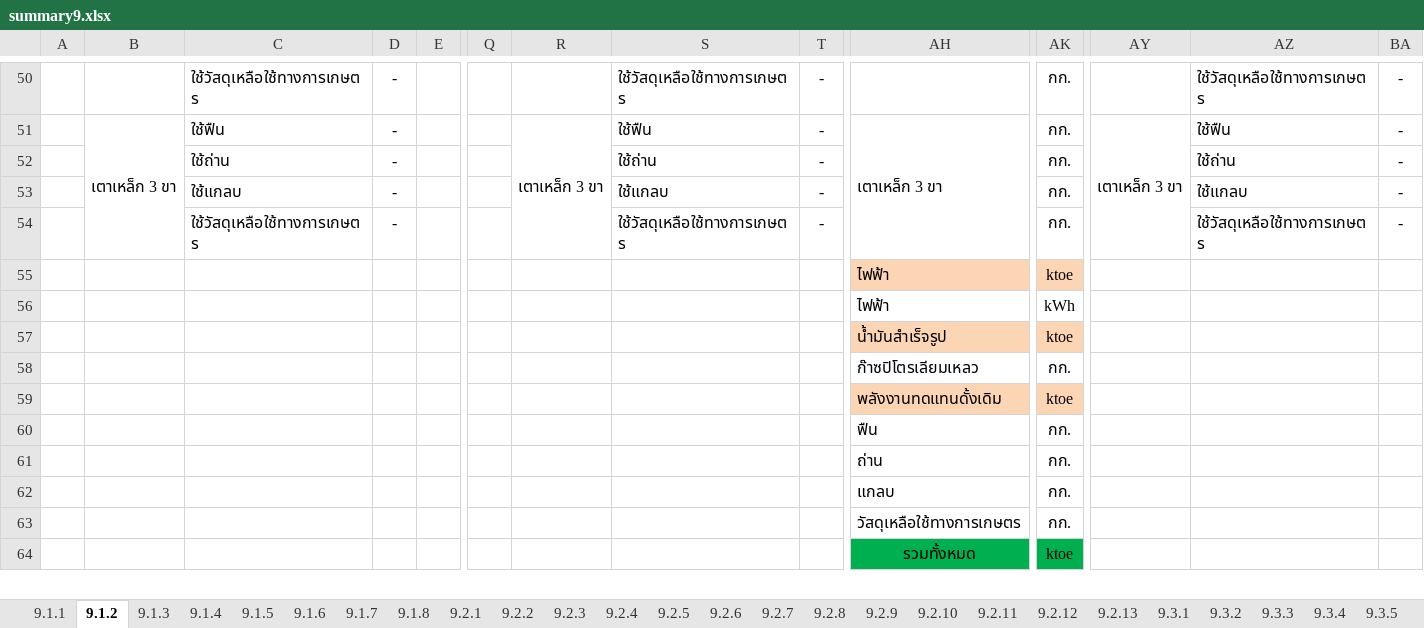
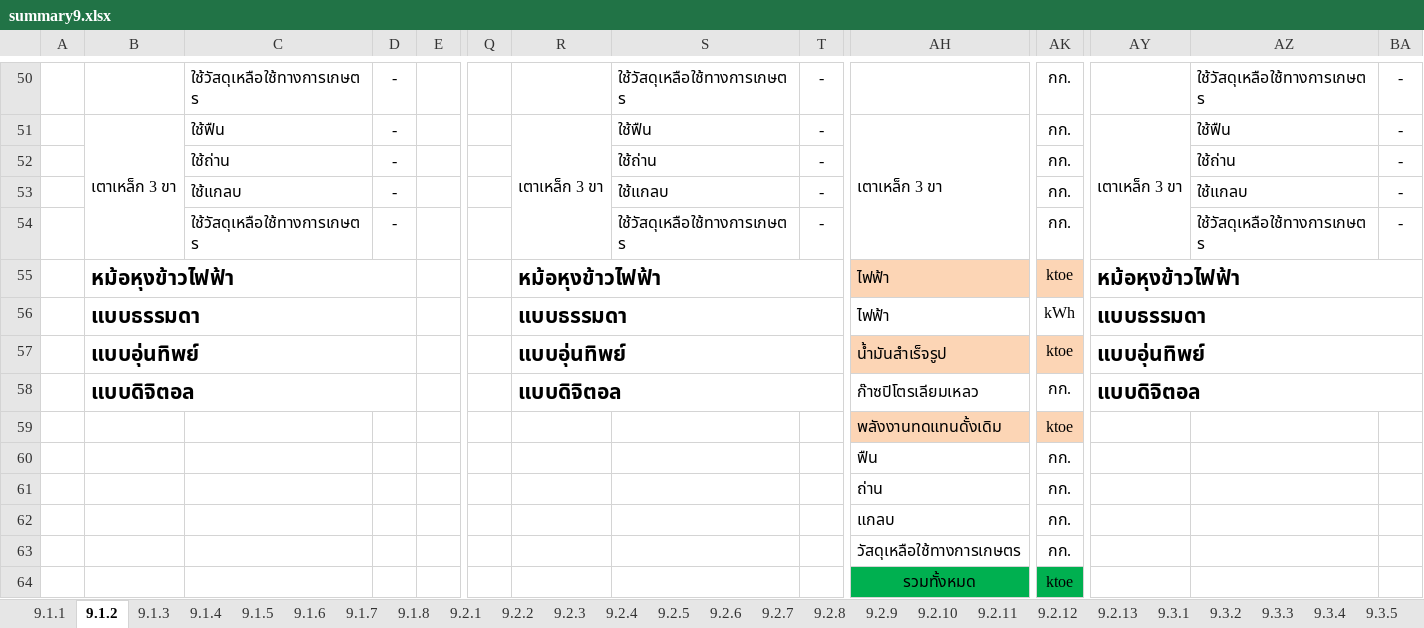
Before and after one commit to siwaphol/survey, an Excel workbook: storage/excel/summary9.xlsx, sheet 9.1.2, drawn as a sheet; only a part is shown, gaps mark what is left out; values as stored, in another font and other column widths than the file's, no borders; removed rows and columns are numbered as before the commit, all else as after; rows hold the shown columns only; the diff names each change by its address in the sheet, - before the commit and + after, or states it on an @@ line.

```diff
--- a/storage/excel/summary9.xlsx (sheet 9.1.2)
+++ b/storage/excel/summary9.xlsx (sheet 9.1.2)
-B55: (empty)
+B55: หม้อหุงข้าวไฟฟ้า
+B55:D55 merged
-R55: (empty)
+R55: หม้อหุงข้าวไฟฟ้า
+R55:T55 merged
-AY55: (empty)
+AY55: หม้อหุงข้าวไฟฟ้า
+AY55:BA55 merged
-row 56:  |  |  |  |  |  |  |  |  | ไฟฟ้า | kWh
+row 56:  | แบบธรรมดา |  |  |  |  | แบบธรรมดา |  |  | ไฟฟ้า | kWh | แบบธรรมดา
-B57: (empty)
+B57: แบบอุ่นทิพย์
+B57:D57 merged
-R57: (empty)
+R57: แบบอุ่นทิพย์
+R57:T57 merged
-AY57: (empty)
+AY57: แบบอุ่นทิพย์
+AY57:BA57 merged
-row 58:  |  |  |  |  |  |  |  |  | ก๊าซปิโตรเลียมเหลว | กก.
+row 58:  | แบบดิจิตอล |  |  |  |  | แบบดิจิตอล |  |  | ก๊าซปิโตรเลียมเหลว | กก. | แบบดิจิตอล
```
Also changed, not shown: sheet 9.1.1, 7 other files.
